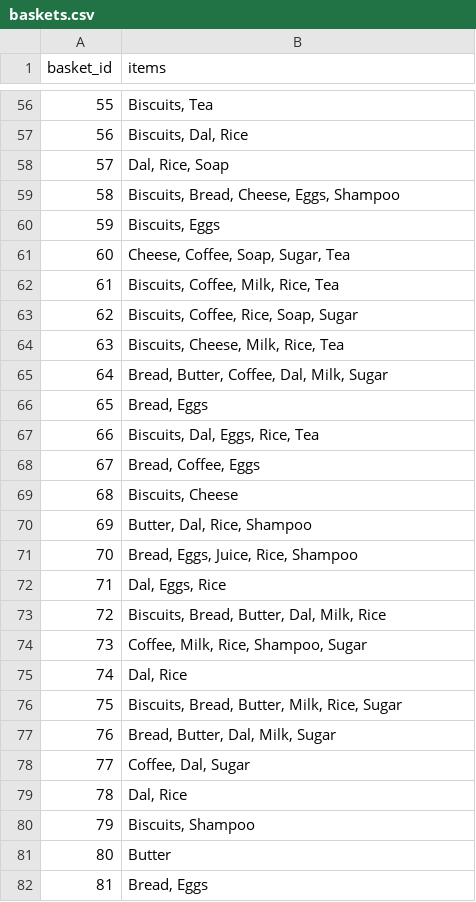
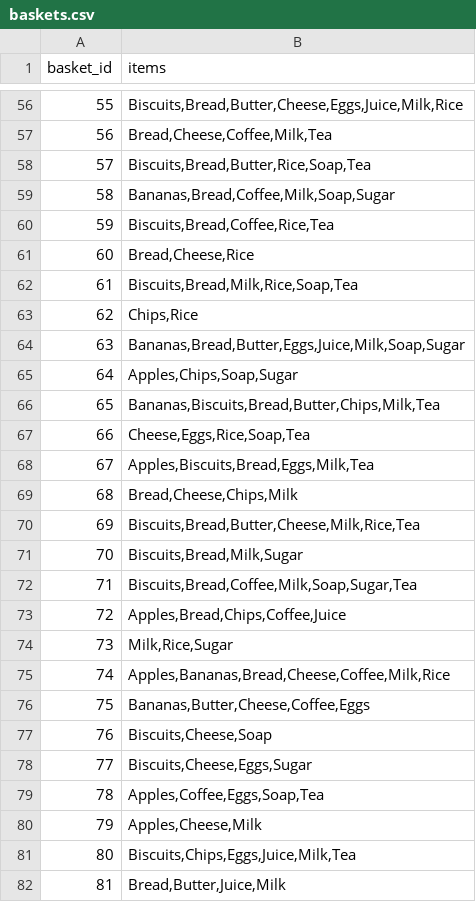
Before and after one commit to RoopaMK-dot/retail-basket-prediction-analyzer, a CSV file: data/baskets.csv, drawn as a sheet; only a part is shown, gaps mark what is left out; the diff covers the shown part only.

```diff
--- a/data/baskets.csv
+++ b/data/baskets.csv
@@ -56,27 +56,27 @@ basket_id,items
-55,"Biscuits, Tea"
-56,"Biscuits, Dal, Rice"
-57,"Dal, Rice, Soap"
-58,"Biscuits, Bread, Cheese, Eggs, Shampoo"
-59,"Biscuits, Eggs"
-60,"Cheese, Coffee, Soap, Sugar, Tea"
-61,"Biscuits, Coffee, Milk, Rice, Tea"
-62,"Biscuits, Coffee, Rice, Soap, Sugar"
-63,"Biscuits, Cheese, Milk, Rice, Tea"
-64,"Bread, Butter, Coffee, Dal, Milk, Sugar"
-65,"Bread, Eggs"
-66,"Biscuits, Dal, Eggs, Rice, Tea"
-67,"Bread, Coffee, Eggs"
-68,"Biscuits, Cheese"
-69,"Butter, Dal, Rice, Shampoo"
-70,"Bread, Eggs, Juice, Rice, Shampoo"
-71,"Dal, Eggs, Rice"
-72,"Biscuits, Bread, Butter, Dal, Milk, Rice"
-73,"Coffee, Milk, Rice, Shampoo, Sugar"
-74,"Dal, Rice"
-75,"Biscuits, Bread, Butter, Milk, Rice, Sugar"
-76,"Bread, Butter, Dal, Milk, Sugar"
-77,"Coffee, Dal, Sugar"
-78,"Dal, Rice"
-79,"Biscuits, Shampoo"
-80,Butter
-81,"Bread, Eggs"
+55,"Biscuits,Bread,Butter,Cheese,Eggs,Juice,Milk,Rice"
+56,"Bread,Cheese,Coffee,Milk,Tea"
+57,"Biscuits,Bread,Butter,Rice,Soap,Tea"
+58,"Bananas,Bread,Coffee,Milk,Soap,Sugar"
+59,"Biscuits,Bread,Coffee,Rice,Tea"
+60,"Bread,Cheese,Rice"
+61,"Biscuits,Bread,Milk,Rice,Soap,Tea"
+62,"Chips,Rice"
+63,"Bananas,Bread,Butter,Eggs,Juice,Milk,Soap,Sugar"
+64,"Apples,Chips,Soap,Sugar"
+65,"Bananas,Biscuits,Bread,Butter,Chips,Milk,Tea"
+66,"Cheese,Eggs,Rice,Soap,Tea"
+67,"Apples,Biscuits,Bread,Eggs,Milk,Tea"
+68,"Bread,Cheese,Chips,Milk"
+69,"Biscuits,Bread,Butter,Cheese,Milk,Rice,Tea"
+70,"Biscuits,Bread,Milk,Sugar"
+71,"Biscuits,Bread,Coffee,Milk,Soap,Sugar,Tea"
+72,"Apples,Bread,Chips,Coffee,Juice"
+73,"Milk,Rice,Sugar"
+74,"Apples,Bananas,Bread,Cheese,Coffee,Milk,Rice"
+75,"Bananas,Butter,Cheese,Coffee,Eggs"
+76,"Biscuits,Cheese,Soap"
+77,"Biscuits,Cheese,Eggs,Sugar"
+78,"Apples,Coffee,Eggs,Soap,Tea"
+79,"Apples,Cheese,Milk"
+80,"Biscuits,Chips,Eggs,Juice,Milk,Tea"
+81,"Bread,Butter,Juice,Milk"
```
Also changed, not shown: 73 edited cells elsewhere in this file, 4 other files.
